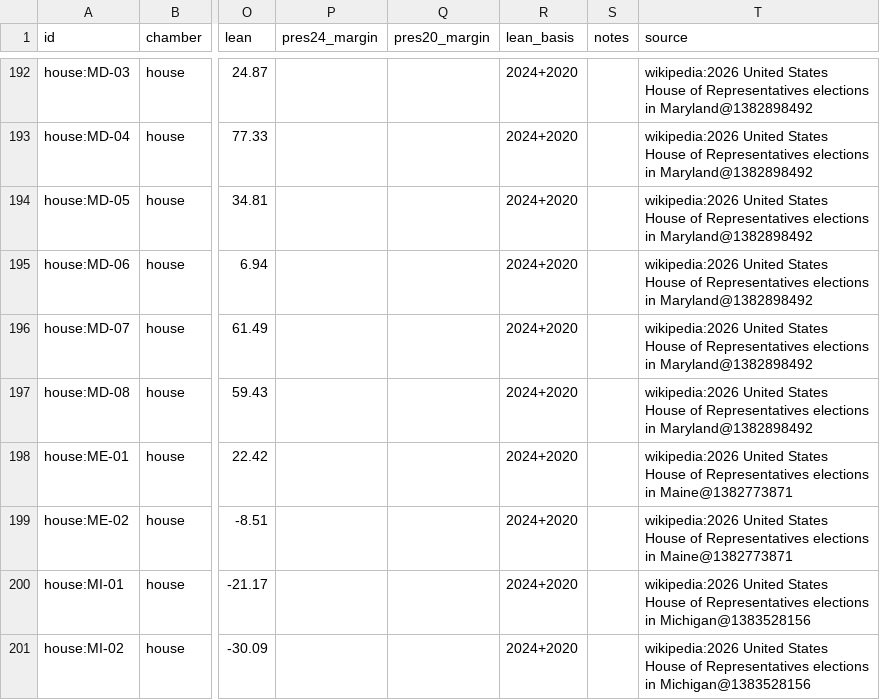
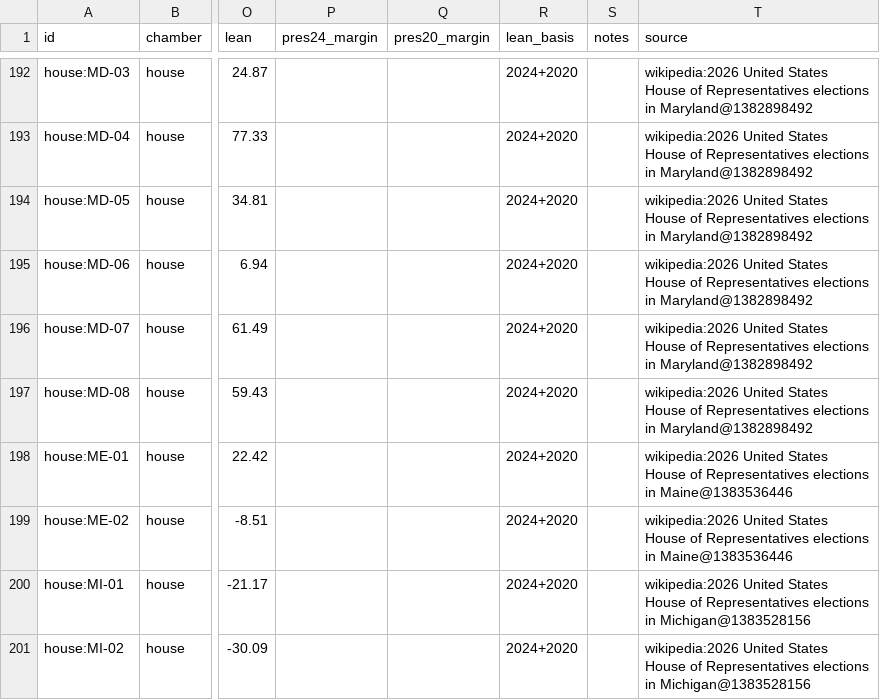
Before and after one commit to KaraZajac/MIDTERMS2026, a CSV file: data/races/house.csv, drawn as a sheet; only a part is shown, gaps mark what is left out; the diff names each change by its address in the sheet, - before the commit and + after, or states it on an @@ line.

```diff
--- a/data/races/house.csv
+++ b/data/races/house.csv
-T198:T199 (source): …elections in Maine@1382773871
+T198:T199 (source): …elections in Maine@1383536446
```
Also changed, not shown: data/polls/races.csv, data/races/governor.csv, 17 other files.
